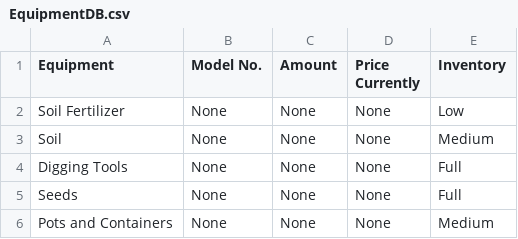
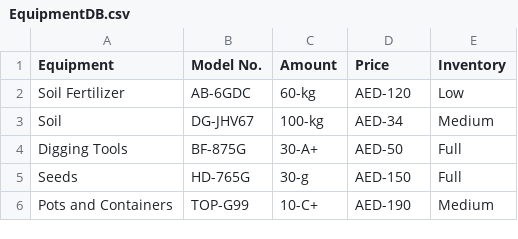
Before and after one commit to Aby-ss/AG-ZONE, a CSV file: Version 2.0/EquipmentDB.csv, drawn as a sheet.

Commit message:
Fixed broken Table printing ✅

```diff
--- a/Version 2.0/EquipmentDB.csv
+++ b/Version 2.0/EquipmentDB.csv
@@ -1,6 +1,6 @@
-Equipment,Model No.,Amount,Price Currently,Inventory
-Soil Fertilizer,None,None,None,Low
-Soil,None,None,None,Medium
-Digging Tools,None,None,None,Full
-Seeds,None,None,None,Full
-Pots and Containers,None,None,None,Medium
+Equipment,Model No.,Amount,Price,Inventory
+Soil Fertilizer,AB-6GDC,60-kg,AED-120,Low
+Soil,DG-JHV67,100-kg,AED-34,Medium
+Digging Tools,BF-875G,30-A+,AED-50,Full
+Seeds,HD-765G,30-g,AED-150,Full
+Pots and Containers,TOP-G99,10-C+,AED-190,Medium
```
Also changed, not shown: 1 other file.
